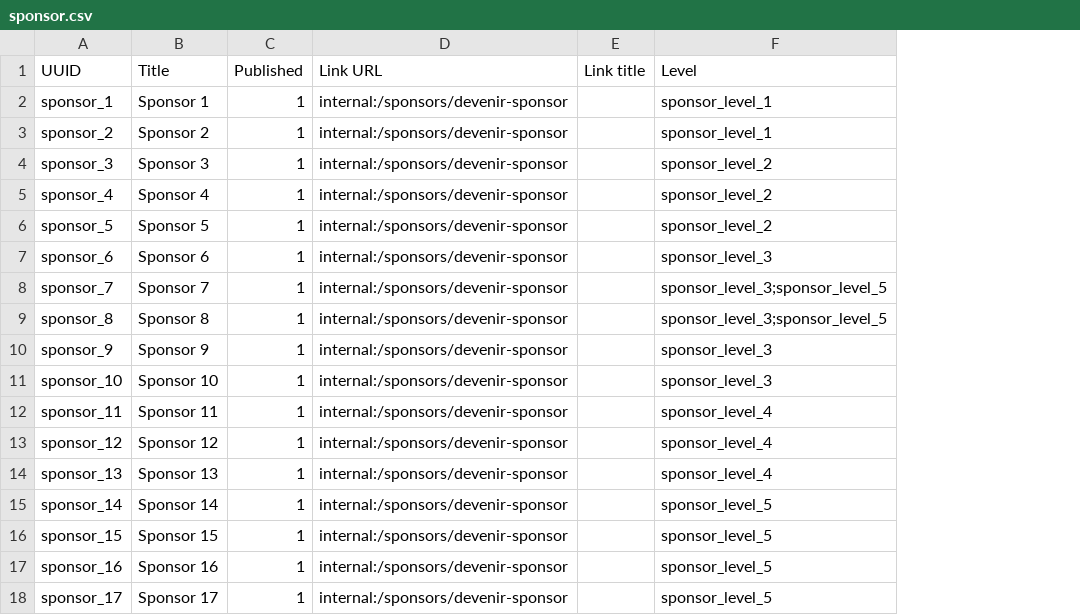
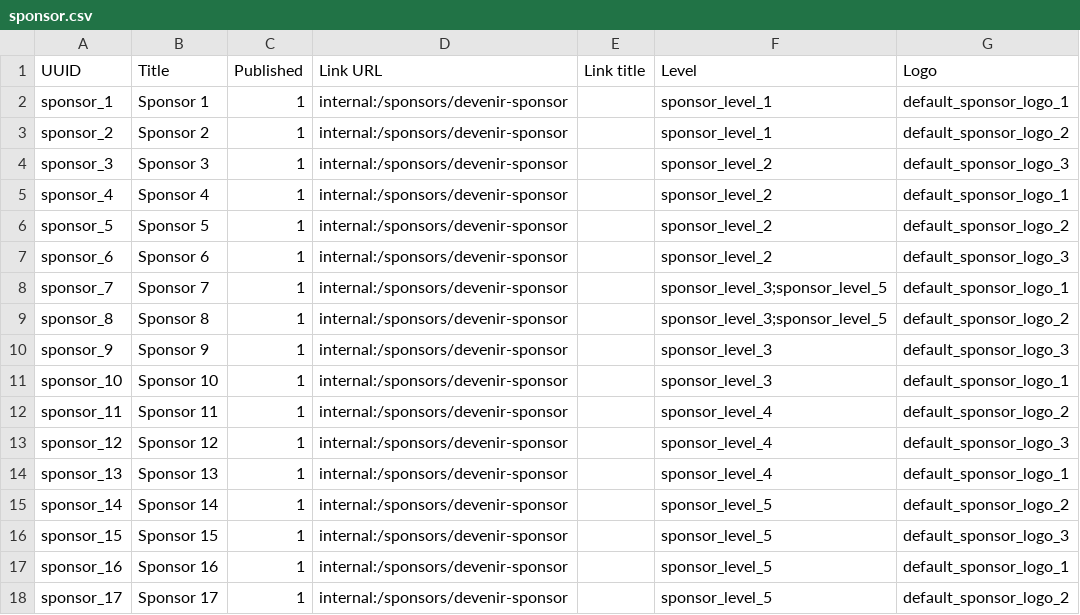
Before and after one commit to Drupal-FR/socle-drupalcampfr, a CSV file: www/profiles/drupalcampfr/modules/drupalcampfr_migrate/migrations/data/sponsor.csv, drawn as a sheet; the diff names each change by its address in the sheet, - before the commit and + after, or states it on an @@ line.

Commit message:
Issue #770: Add various drupalfr default sponsor logo.

```diff
--- a/www/profiles/drupalcampfr/modules/drupalcampfr_migrate/migrations/data/sponsor.csv
+++ b/www/profiles/drupalcampfr/modules/drupalcampfr_migrate/migrations/data/sponsor.csv
+column G (Logo), rows 2-18: default_sponsor_logo_1 | default_sponsor_logo_2 | default_sponsor_logo_3 | default_sponsor_logo_1 | default_sponsor_logo_2 | default_sponsor_logo_3 | default_sponsor_logo_1 | default_sponsor_logo_2 | default_sponsor_logo_3 | default_sponsor_logo_1 | default_sponsor_logo_2 | default_sponsor_logo_3 | default_sponsor_logo_1 | default_sponsor_logo_2 | default_sponsor_logo_3 | default_sponsor_logo_1 | default_sponsor_logo_2
-F7 (Level): sponsor_level_3
+F7 (Level): sponsor_level_2
```
Also changed, not shown: www/profiles/drupalcampfr/modules/drupalcampfr_migrate/migrations/data/file.csv, 4 other files.
